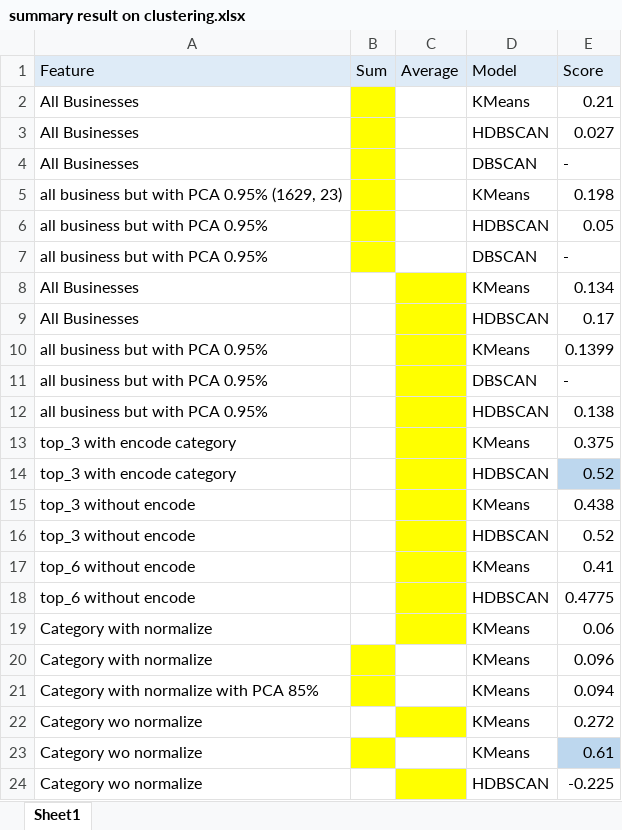
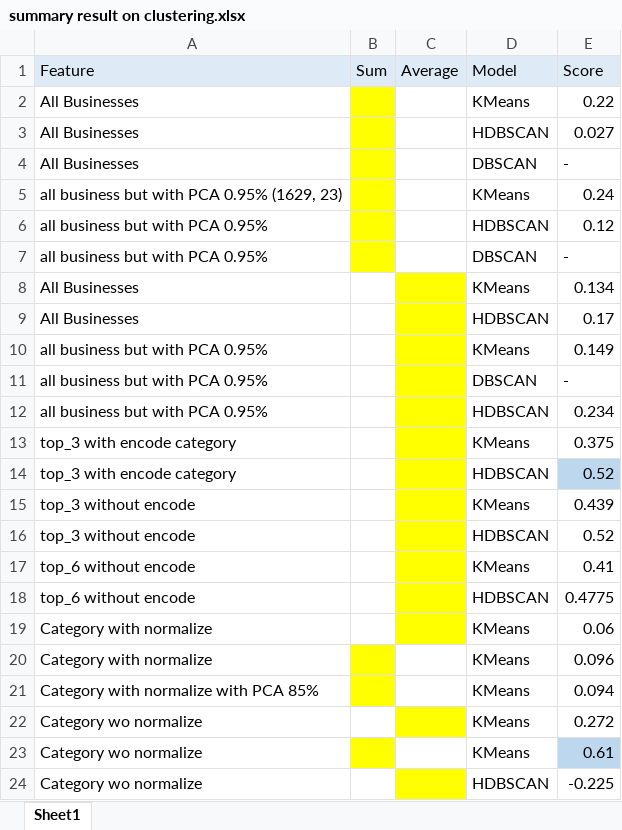
Before and after one commit to UoB-DSMP-2023-24/dsmp-2024-group-38, an Excel workbook: summary result on clustering.xlsx, sheet Sheet1, drawn as a sheet; values as stored, in another font and other column widths than the file's, no borders; the diff names each change by its address in the sheet, - before the commit and + after, or states it on an @@ line.

```diff
--- a/summary result on clustering.xlsx (sheet Sheet1)
+++ b/summary result on clustering.xlsx (sheet Sheet1)
-E2 (Score): 0.21
+E2 (Score): 0.22
-E5 (Score): 0.198
+E5 (Score): 0.24
-E6 (Score): 0.05
+E6 (Score): 0.12
-E10 (Score): 0.1399
+E10 (Score): 0.149
-E12 (Score): 0.138
+E12 (Score): 0.234
-E15 (Score): 0.438
+E15 (Score): 0.439
```
Also changed, not shown: 1 other file.
